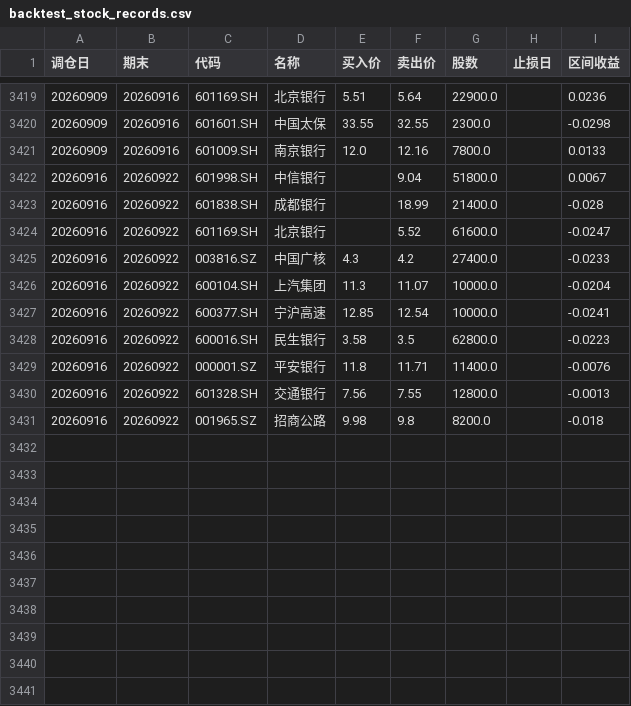
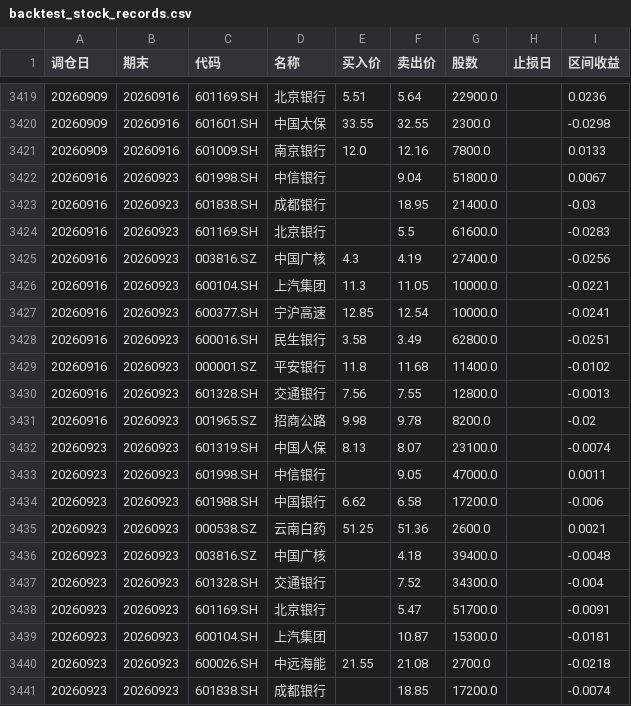
Before and after one commit to JasonVictor17/JasonVictor17.github.io, a CSV file: chart/data/momentum/backtest_stock_records.csv, drawn as a sheet; only a part is shown, gaps mark what is left out.

```diff
--- a/chart/data/momentum/backtest_stock_records.csv
+++ b/chart/data/momentum/backtest_stock_records.csv
@@ -3421,11 +3421,21 @@
 20260909,20260916,601009.SH,南京银行,12.0,12.16,7800.0,,0.0133
-20260916,20260922,601998.SH,中信银行,,9.04,51800.0,,0.0067
-20260916,20260922,601838.SH,成都银行,,18.99,21400.0,,-0.028
-20260916,20260922,601169.SH,北京银行,,5.52,61600.0,,-0.0247
-20260916,20260922,003816.SZ,中国广核,4.3,4.2,27400.0,,-0.0233
-20260916,20260922,600104.SH,上汽集团,11.3,11.07,10000.0,,-0.0204
-20260916,20260922,600377.SH,宁沪高速,12.85,12.54,10000.0,,-0.0241
-20260916,20260922,600016.SH,民生银行,3.58,3.5,62800.0,,-0.0223
-20260916,20260922,000001.SZ,平安银行,11.8,11.71,11400.0,,-0.0076
-20260916,20260922,601328.SH,交通银行,7.56,7.55,12800.0,,-0.0013
-20260916,20260922,001965.SZ,招商公路,9.98,9.8,8200.0,,-0.018
+20260916,20260923,601998.SH,中信银行,,9.04,51800.0,,0.0067
+20260916,20260923,601838.SH,成都银行,,18.95,21400.0,,-0.03
+20260916,20260923,601169.SH,北京银行,,5.5,61600.0,,-0.0283
+20260916,20260923,003816.SZ,中国广核,4.3,4.19,27400.0,,-0.0256
+20260916,20260923,600104.SH,上汽集团,11.3,11.05,10000.0,,-0.0221
+20260916,20260923,600377.SH,宁沪高速,12.85,12.54,10000.0,,-0.0241
+20260916,20260923,600016.SH,民生银行,3.58,3.49,62800.0,,-0.0251
+20260916,20260923,000001.SZ,平安银行,11.8,11.68,11400.0,,-0.0102
+20260916,20260923,601328.SH,交通银行,7.56,7.55,12800.0,,-0.0013
+20260916,20260923,001965.SZ,招商公路,9.98,9.78,8200.0,,-0.02
+20260923,20260923,601319.SH,中国人保,8.13,8.07,23100.0,,-0.0074
+20260923,20260923,601998.SH,中信银行,,9.05,47000.0,,0.0011
+20260923,20260923,601988.SH,中国银行,6.62,6.58,17200.0,,-0.006
+20260923,20260923,000538.SZ,云南白药,51.25,51.36,2600.0,,0.0021
+20260923,20260923,003816.SZ,中国广核,,4.18,39400.0,,-0.0048
+20260923,20260923,601328.SH,交通银行,,7.52,34300.0,,-0.004
+20260923,20260923,601169.SH,北京银行,,5.47,51700.0,,-0.0091
+20260923,20260923,600104.SH,上汽集团,,10.87,15300.0,,-0.0181
+20260923,20260923,600026.SH,中远海能,21.55,21.08,2700.0,,-0.0218
+20260923,20260923,601838.SH,成都银行,,18.85,17200.0,,-0.0074
```
Also changed, not shown: 3 other files.
